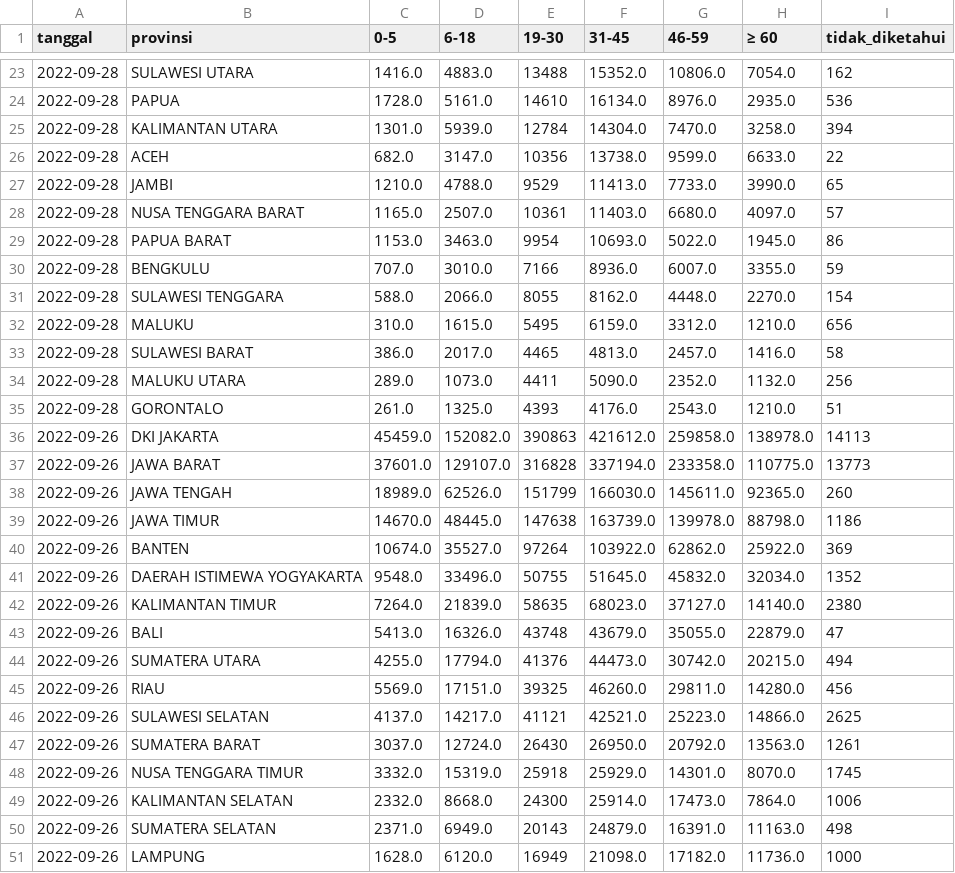
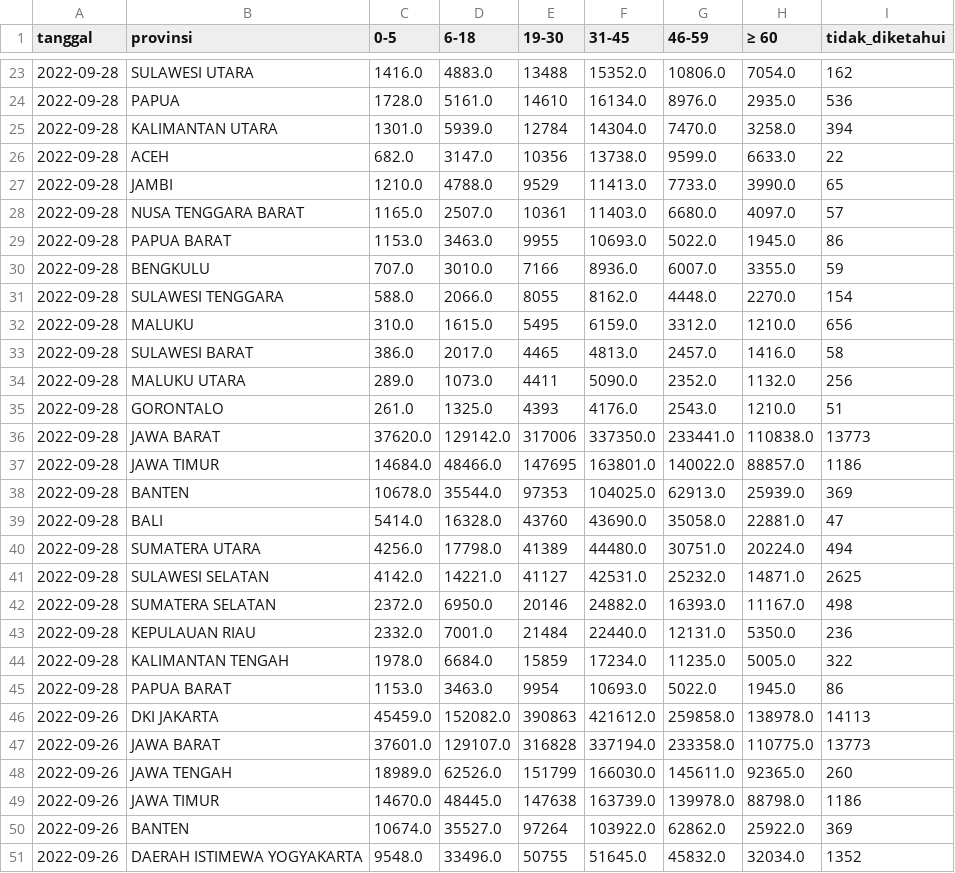
Before and after one commit to zakiego/data-sebaran-covid19goid, a CSV file: nasional/usia.csv, drawn as a sheet; only a part is shown, gaps mark what is left out; the shorter side is filled out with more unchanged rows; the diff covers the shown part only.

```diff
--- a/nasional/usia.csv
+++ b/nasional/usia.csv
@@ -28,3 +28,3 @@ tanggal,provinsi,0-5,6-18,19-30,31-45,46-59,≥ 60,tidak_diketahui
 2022-09-28,NUSA TENGGARA BARAT,1165.0,2507.0,10361,11403.0,6680.0,4097.0,57
-2022-09-28,PAPUA BARAT,1153.0,3463.0,9954,10693.0,5022.0,1945.0,86
+2022-09-28,PAPUA BARAT,1153.0,3463.0,9955,10693.0,5022.0,1945.0,86
 2022-09-28,BENGKULU,707.0,3010.0,7166,8936.0,6007.0,3355.0,59
@@ -35,2 +35,12 @@ tanggal,provinsi,0-5,6-18,19-30,31-45,46-59,≥ 60,tidak_diketahui
 2022-09-28,GORONTALO,261.0,1325.0,4393,4176.0,2543.0,1210.0,51
+2022-09-28,JAWA BARAT,37620.0,129142.0,317006,337350.0,233441.0,110838.0,13773
+2022-09-28,JAWA TIMUR,14684.0,48466.0,147695,163801.0,140022.0,88857.0,1186
+2022-09-28,BANTEN,10678.0,35544.0,97353,104025.0,62913.0,25939.0,369
+2022-09-28,BALI,5414.0,16328.0,43760,43690.0,35058.0,22881.0,47
+2022-09-28,SUMATERA UTARA,4256.0,17798.0,41389,44480.0,30751.0,20224.0,494
+2022-09-28,SULAWESI SELATAN,4142.0,14221.0,41127,42531.0,25232.0,14871.0,2625
+2022-09-28,SUMATERA SELATAN,2372.0,6950.0,20146,24882.0,16393.0,11167.0,498
+2022-09-28,KEPULAUAN RIAU,2332.0,7001.0,21484,22440.0,12131.0,5350.0,236
+2022-09-28,KALIMANTAN TENGAH,1978.0,6684.0,15859,17234.0,11235.0,5005.0,322
+2022-09-28,PAPUA BARAT,1153.0,3463.0,9954,10693.0,5022.0,1945.0,86
 2022-09-26,DKI JAKARTA,45459.0,152082.0,390863,421612.0,259858.0,138978.0,14113
```
Also changed, not shown: 20 edited cells elsewhere in this file, nasional/harian.csv, nasional/jenis_kelamin.csv, 12 other files.
